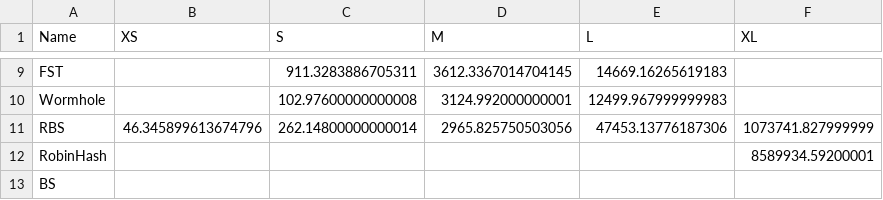
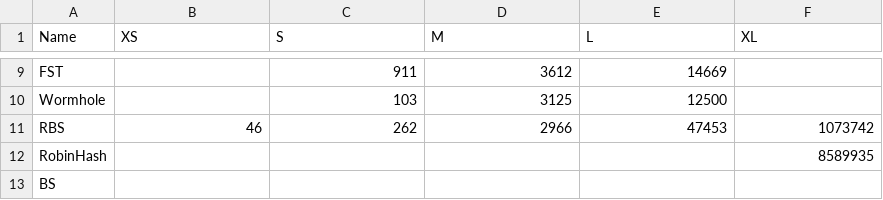
Before and after one commit to learnedsystems/SOSDLeaderboard, a CSV file: _data/sizes.csv, drawn as a sheet; only a part is shown, gaps mark what is left out; the diff covers the shown part only; the diff names each change by its address in the sheet, - before the commit and + after, or states it on an @@ line.

```diff
--- a/_data/sizes.csv
+++ b/_data/sizes.csv
-C9 (S): 911.3283886705311
+C9 (S): 911
-D9 (M): 3612.3367014704145
+D9 (M): 3612
-E9 (L): 14669.16265619183
+E9 (L): 14669
-C10 (S): 102.97600000000008
+C10 (S): 103
-D10 (M): 3124.992000000001
+D10 (M): 3125
-E10 (L): 12499.967999999983
+E10 (L): 12500
-B11 (XS): 46.345899613674796
+B11 (XS): 46
-C11 (S): 262.14800000000014
+C11 (S): 262
-D11 (M): 2965.825750503056
+D11 (M): 2966
-E11 (L): 47453.13776187306
+E11 (L): 47453
-F11 (XL): 1073741.827999999
+F11 (XL): 1073742
-F12 (XL): 8589934.59200001
+F12 (XL): 8589935
```
Also changed, not shown: 30 edited cells elsewhere in this file, _data/buildtimes.csv, _data/latency.csv, 3 other files.
